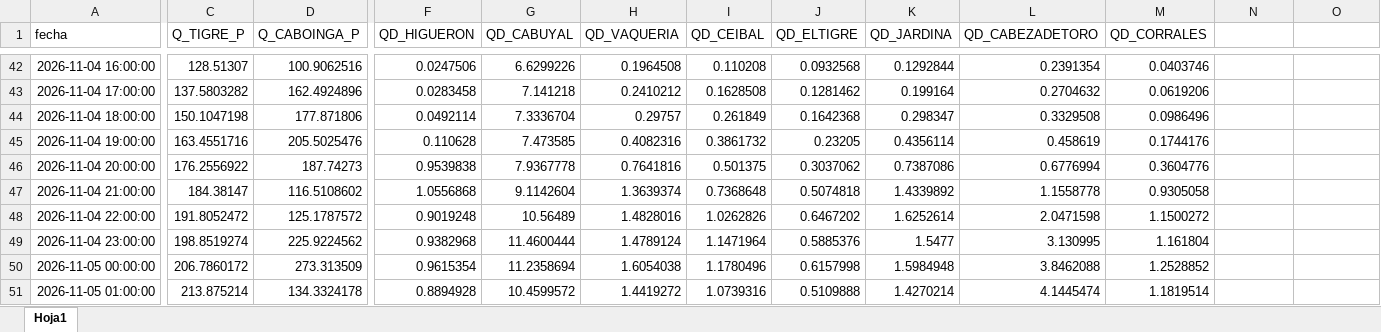
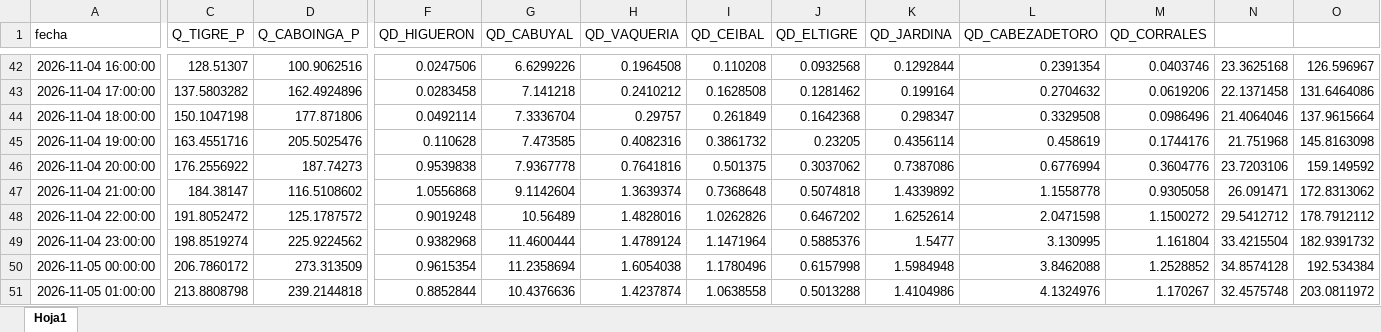
Before and after one commit to jamesvidalm/visor-Tumbes, an Excel workbook: data/caudales/caudales_Tumbes.xlsx, sheet Hoja1, drawn as a sheet; only a part is shown, gaps mark what is left out; values as stored, in another font and other column widths than the file's, no borders; the diff covers the shown part only; the diff names each change by its address in the sheet, - before the commit and + after, or states it on an @@ line.

```diff
--- a/data/caudales/caudales_Tumbes.xlsx (sheet Hoja1)
+++ b/data/caudales/caudales_Tumbes.xlsx (sheet Hoja1)
-N42: (empty)
+N42: 23.3625168
-O42: (empty)
+O42: 126.596967
-N43: (empty)
+N43: 22.1371458
-O43: (empty)
+O43: 131.6464086
-N44: (empty)
+N44: 21.4064046
-O44: (empty)
+O44: 137.9615664
-N45: (empty)
+N45: 21.751968
-O45: (empty)
+O45: 145.8163098
-N46: (empty)
+N46: 23.7203106
-O46: (empty)
+O46: 159.149592
-N47: (empty)
+N47: 26.091471
-O47: (empty)
+O47: 172.8313062
-N48: (empty)
+N48: 29.5412712
-O48: (empty)
+O48: 178.7912112
-N49: (empty)
+N49: 33.4215504
-O49: (empty)
+O49: 182.9391732
-N50: (empty)
+N50: 34.8574128
-O50: (empty)
+O50: 192.534384
-C51 (Q_TIGRE_P): 213.875214
+C51 (Q_TIGRE_P): 213.8808798
-D51 (Q_CABOINGA_P): 134.3324178
+D51 (Q_CABOINGA_P): 239.2144818
-F51 (QD_HIGUERON): 0.8894928
+F51 (QD_HIGUERON): 0.8852844
-G51 (QD_CABUYAL): 10.4599572
+G51 (QD_CABUYAL): 10.4376636
-H51 (QD_VAQUERIA): 1.4419272
+H51 (QD_VAQUERIA): 1.4237874
-I51 (QD_CEIBAL): 1.0739316
+I51 (QD_CEIBAL): 1.0638558
-J51 (QD_ELTIGRE): 0.5109888
+J51 (QD_ELTIGRE): 0.5013288
-K51 (QD_JARDINA): 1.4270214
+K51 (QD_JARDINA): 1.4104986
-L51 (QD_CABEZADETORO): 4.1445474
+L51 (QD_CABEZADETORO): 4.1324976
-M51 (QD_CORRALES): 1.1819514
+M51 (QD_CORRALES): 1.170267
-N51: (empty)
+N51: 32.4575748
-O51: (empty)
+O51: 203.0811972
```
Also changed, not shown: 6 added rows and 903 edited cells elsewhere in this sheet.
